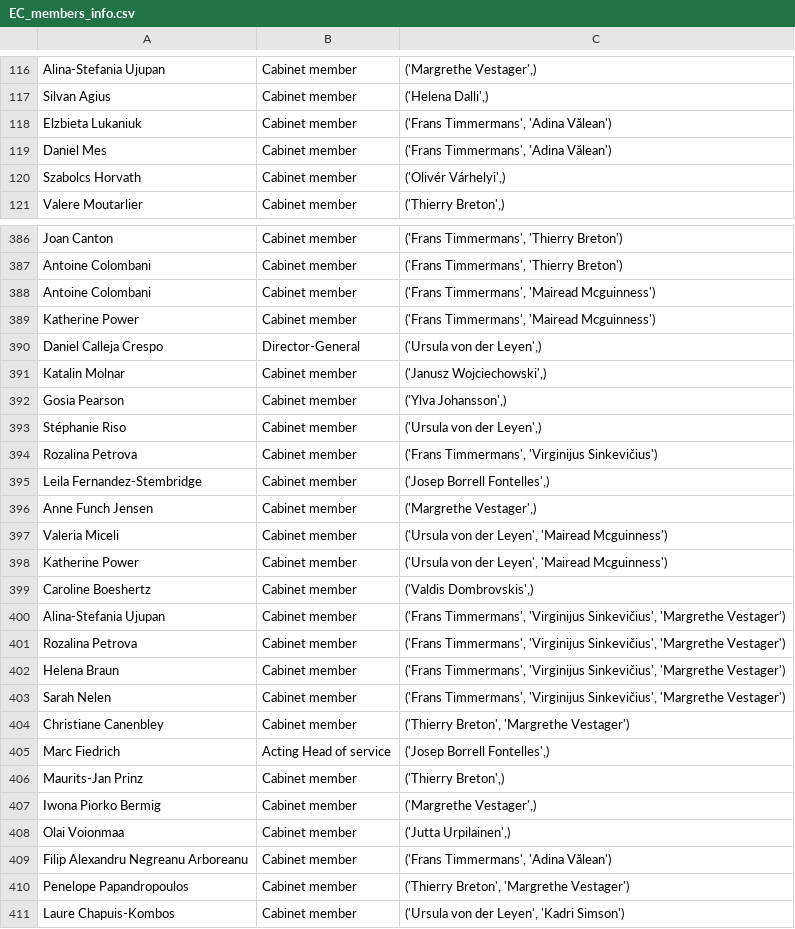
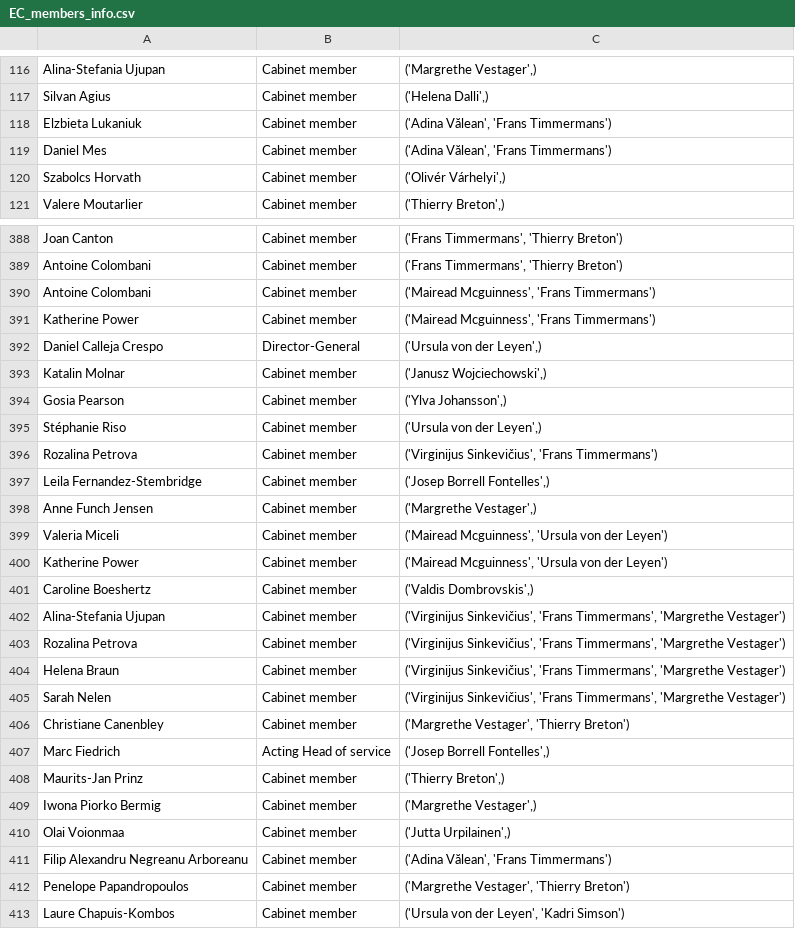
Before and after one commit to aminaazaiez/european_commission, a CSV file: data/EC_members_info.csv, drawn as a sheet; only a part is shown, gaps mark what is left out; the diff covers the shown part only.

```diff
--- a/data/EC_members_info.csv
+++ b/data/EC_members_info.csv
@@ -117,4 +117,4 @@ Alina-Stefania Ujupan,Cabinet member,"('Margrethe Vestager',)"
 Silvan Agius,Cabinet member,"('Helena Dalli',)"
-Elzbieta Lukaniuk,Cabinet member,"('Frans Timmermans', 'Adina Vălean')"
-Daniel Mes,Cabinet member,"('Frans Timmermans', 'Adina Vălean')"
+Elzbieta Lukaniuk,Cabinet member,"('Adina Vălean', 'Frans Timmermans')"
+Daniel Mes,Cabinet member,"('Adina Vălean', 'Frans Timmermans')"
 Szabolcs Horvath,Cabinet member,"('Olivér Várhelyi',)"
@@ -387,4 +389,4 @@ Joan Canton,Cabinet member,"('Frans Timmermans', 'Thierry Breton')"
 Antoine Colombani,Cabinet member,"('Frans Timmermans', 'Thierry Breton')"
-Antoine Colombani,Cabinet member,"('Frans Timmermans', 'Mairead Mcguinness')"
-Katherine Power,Cabinet member,"('Frans Timmermans', 'Mairead Mcguinness')"
+Antoine Colombani,Cabinet member,"('Mairead Mcguinness', 'Frans Timmermans')"
+Katherine Power,Cabinet member,"('Mairead Mcguinness', 'Frans Timmermans')"
 Daniel Calleja Crespo,Director-General,"('Ursula von der Leyen',)"
@@ -393,13 +395,13 @@ Gosia Pearson,Cabinet member,"('Ylva Johansson',)"
 Stéphanie Riso,Cabinet member,"('Ursula von der Leyen',)"
-Rozalina Petrova,Cabinet member,"('Frans Timmermans', 'Virginijus Sinkevičius')"
+Rozalina Petrova,Cabinet member,"('Virginijus Sinkevičius', 'Frans Timmermans')"
 Leila Fernandez-Stembridge,Cabinet member,"('Josep Borrell Fontelles',)"
 Anne Funch Jensen,Cabinet member,"('Margrethe Vestager',)"
-Valeria Miceli,Cabinet member,"('Ursula von der Leyen', 'Mairead Mcguinness')"
-Katherine Power,Cabinet member,"('Ursula von der Leyen', 'Mairead Mcguinness')"
+Valeria Miceli,Cabinet member,"('Mairead Mcguinness', 'Ursula von der Leyen')"
+Katherine Power,Cabinet member,"('Mairead Mcguinness', 'Ursula von der Leyen')"
 Caroline Boeshertz,Cabinet member,"('Valdis Dombrovskis',)"
-Alina-Stefania Ujupan,Cabinet member,"('Frans Timmermans', 'Virginijus Sinkevičius', 'Margrethe Vestager')"
-Rozalina Petrova,Cabinet member,"('Frans Timmermans', 'Virginijus Sinkevičius', 'Margrethe Vestager')"
-Helena Braun,Cabinet member,"('Frans Timmermans', 'Virginijus Sinkevičius', 'Margrethe Vestager')"
-Sarah Nelen,Cabinet member,"('Frans Timmermans', 'Virginijus Sinkevičius', 'Margrethe Vestager')"
-Christiane Canenbley,Cabinet member,"('Thierry Breton', 'Margrethe Vestager')"
+Alina-Stefania Ujupan,Cabinet member,"('Virginijus Sinkevičius', 'Frans Timmermans', 'Margrethe Vestager')"
+Rozalina Petrova,Cabinet member,"('Virginijus Sinkevičius', 'Frans Timmermans', 'Margrethe Vestager')"
+Helena Braun,Cabinet member,"('Virginijus Sinkevičius', 'Frans Timmermans', 'Margrethe Vestager')"
+Sarah Nelen,Cabinet member,"('Virginijus Sinkevičius', 'Frans Timmermans', 'Margrethe Vestager')"
+Christiane Canenbley,Cabinet member,"('Margrethe Vestager', 'Thierry Breton')"
 Marc Fiedrich,Acting Head of service,"('Josep Borrell Fontelles',)"
@@ -408,4 +410,4 @@ Iwona Piorko Bermig,Cabinet member,"('Margrethe Vestager',)"
 Olai Voionmaa,Cabinet member,"('Jutta Urpilainen',)"
-Filip Alexandru Negreanu Arboreanu,Cabinet member,"('Frans Timmermans', 'Adina Vălean')"
-Penelope Papandropoulos,Cabinet member,"('Thierry Breton', 'Margrethe Vestager')"
+Filip Alexandru Negreanu Arboreanu,Cabinet member,"('Adina Vălean', 'Frans Timmermans')"
+Penelope Papandropoulos,Cabinet member,"('Margrethe Vestager', 'Thierry Breton')"
 Laure Chapuis-Kombos,Cabinet member,"('Ursula von der Leyen', 'Kadri Simson')"
```
Also changed, not shown: 3 added rows and 175 edited cells elsewhere in this file, out/duplicated.csv, 3 other files.
